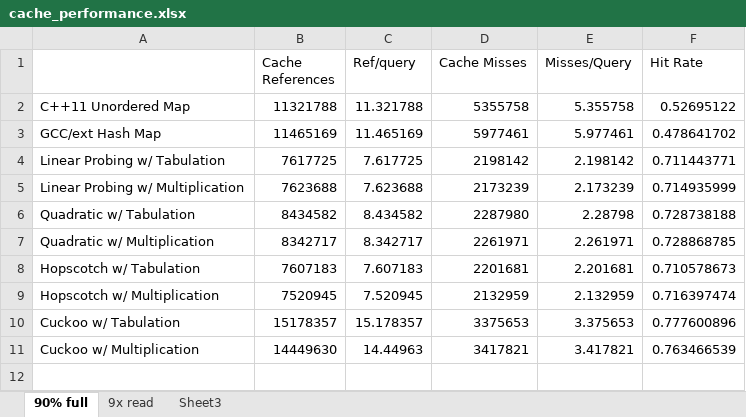
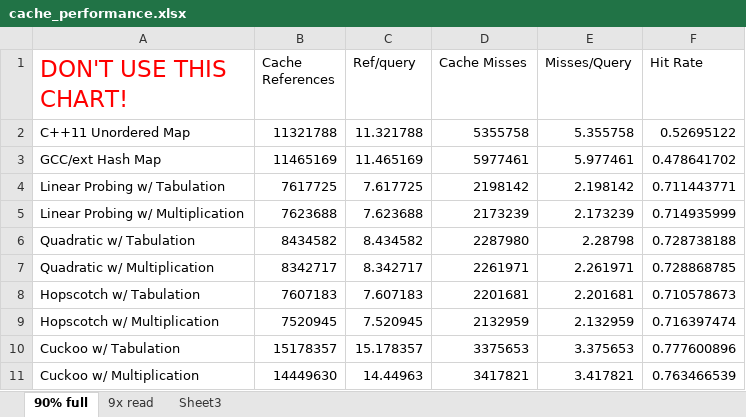
Before and after one commit to victorj44/851_project, an Excel workbook: charts/cache_performance.xlsx, sheet 90% full, drawn as a sheet; values as stored, in another font and other column widths than the file's, no borders; charts and pictures not drawn; the diff names each change by its address in the sheet, - before the commit and + after, or states it on an @@ line.

```diff
--- a/charts/cache_performance.xlsx (sheet 90% full)
+++ b/charts/cache_performance.xlsx (sheet 90% full)
-A1: (empty)
+A1: DON'T USE THIS CHART!
```
Also changed, not shown: sheet 9x read, charts or pictures, 10 other files.
